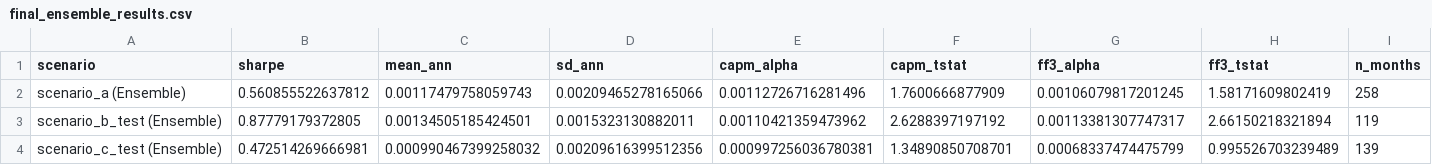
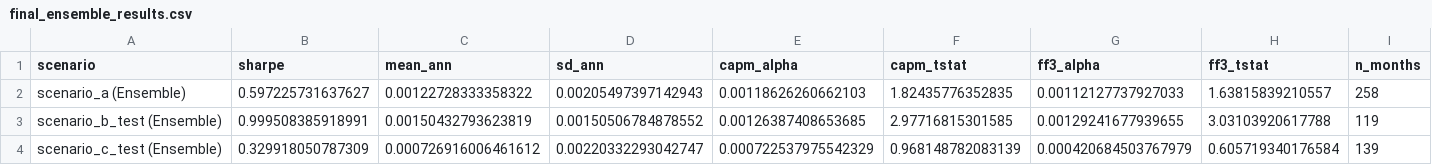
Before and after one commit to michbru/PTrees, a CSV file: results/evaluation/final_ensemble_results.csv, drawn as a sheet.

```diff
--- a/results/evaluation/final_ensemble_results.csv
+++ b/results/evaluation/final_ensemble_results.csv
@@ -1,4 +1,4 @@
 scenario,sharpe,mean_ann,sd_ann,capm_alpha,capm_tstat,ff3_alpha,ff3_tstat,n_months
-scenario_a (Ensemble),0.560855522637812,0.00117479758059743,0.00209465278165066,0.00112726716281496,1.7600666877909,0.00106079817201245,1.58171609802419,258
-scenario_b_test (Ensemble),0.87779179372805,0.00134505185424501,0.0015323130882011,0.00110421359473962,2.6288397197192,0.00113381307747317,2.66150218321894,119
-scenario_c_test (Ensemble),0.472514269666981,0.000990467399258032,0.00209616399512356,0.000997256036780381,1.34890850708701,0.00068337474475799,0.995526703239489,139
+scenario_a (Ensemble),0.597225731637627,0.00122728333358322,0.00205497397142943,0.00118626260662103,1.82435776352835,0.00112127737927033,1.63815839210557,258
+scenario_b_test (Ensemble),0.999508385918991,0.00150432793623819,0.00150506784878552,0.00126387408653685,2.97716815301585,0.00129241677939655,3.03103920617788,119
+scenario_c_test (Ensemble),0.329918050787309,0.000726916006461612,0.00220332293042747,0.000722537975542329,0.968148782083139,0.000420684503767979,0.605719340176584,139
```
Also changed, not shown: results/models/scenario_a_1_factor.csv, results/models/scenario_b_test_1_factor.csv, 28 other files.
